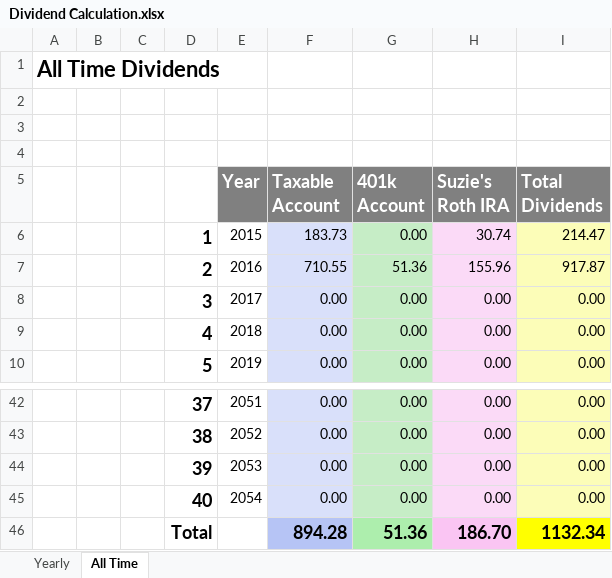
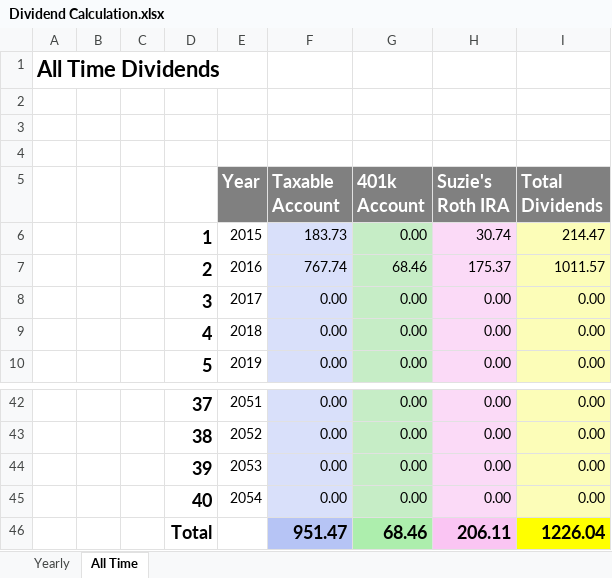
Before and after one commit to eplugplay/DividendLibertyCommercial, an Excel workbook: DividendLiberty/Dividend Calculation.xlsx, sheet All Time, drawn as a sheet; only a part is shown, gaps mark what is left out; values as stored, in another font and other column widths than the file's, no borders; removed rows and columns are numbered as before the commit, all else as after; the diff names each change by its address in the sheet, - before the commit and + after, or states it on an @@ line.

Commit message:
updated excel files.

```diff
--- a/DividendLiberty/Dividend Calculation.xlsx (sheet All Time)
+++ b/DividendLiberty/Dividend Calculation.xlsx (sheet All Time)
-row 7:  |  |  | 2 | 2016 | 710.55 | 51.36 | 155.96 | 917.87
+row 7:  |  |  | 2 | 2016 | 767.74 | 68.46 | 175.37 | 1011.57
-row 46:  |  |  | Total |  | 894.28 | 51.36 | 186.70 | 1132.34
+row 46:  |  |  | Total |  | 951.47 | 68.46 | 206.11 | 1226.04
```
Also changed, not shown: sheet Yearly, DividendLiberty/401k.xlsx, DividendLiberty/Suzie's IRA.xlsx, 7 other files.
